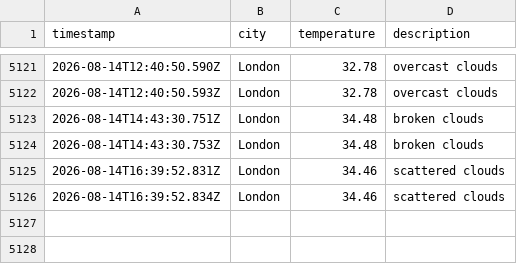
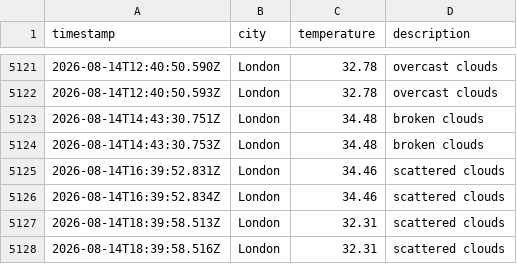
Before and after one commit to matthewthomas1999/DataOps-weather-js, a CSV file: data/weather_log.csv, drawn as a sheet; only a part is shown, gaps mark what is left out.

```diff
--- a/data/weather_log.csv
+++ b/data/weather_log.csv
@@ -5126 +5126,3 @@ timestamp,city,temperature,description
 2026-08-14T16:39:52.834Z,London,34.46,scattered clouds
+2026-08-14T18:39:58.513Z,London,32.31,scattered clouds
+2026-08-14T18:39:58.516Z,London,32.31,scattered clouds
```
Also changed, not shown: 1 other file.
